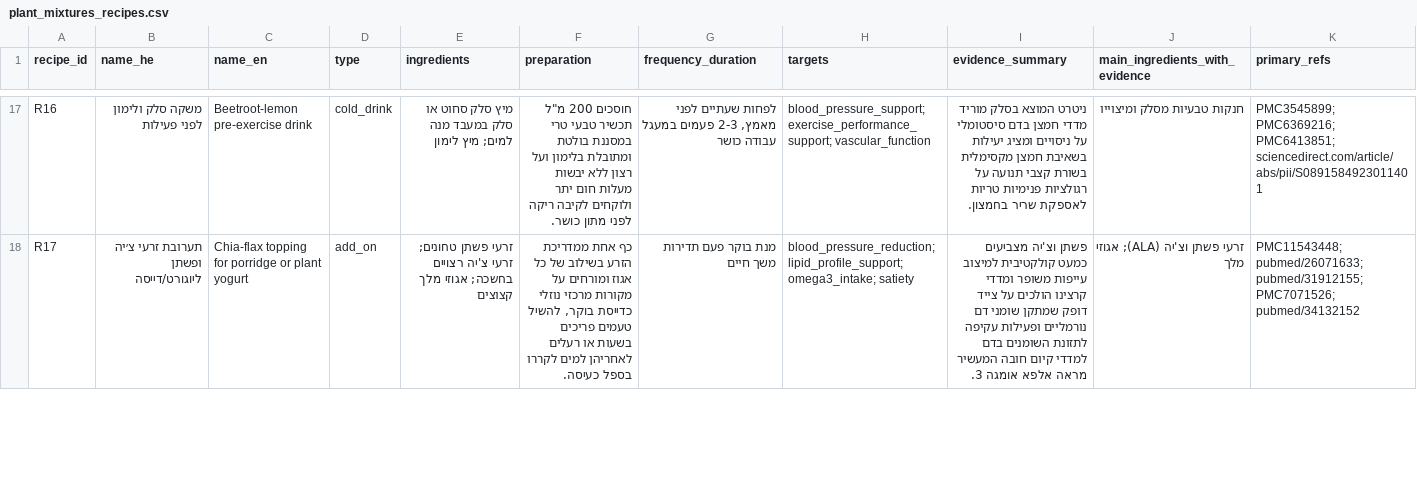
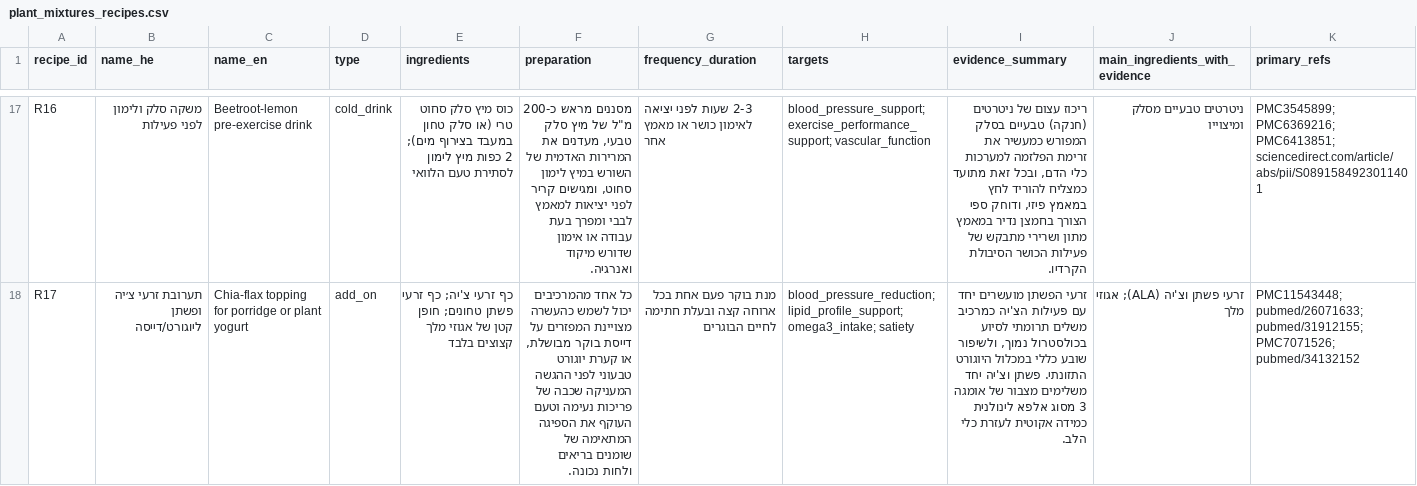
Before and after one commit to yanidv-lab/Project-health, a CSV file: data/plant_mixtures_recipes.csv, drawn as a sheet; only a part is shown, gaps mark what is left out; the diff covers the shown part only; the diff names each change by its address in the sheet, - before the commit and + after, or states it on an @@ line.

```diff
--- a/data/plant_mixtures_recipes.csv
+++ b/data/plant_mixtures_recipes.csv
-E17 (ingredients): מיץ סלק סחוט או סלק במעבד מנה למים; מיץ לימון
+E17 (ingredients): כוס מיץ סלק סחוט טרי (או סלק טחון במעבד בצירוף מים); 2 כפות מיץ לימון לסתירת טעם הלוואי
-F17 (preparation): חוסכים 200 מ"ל תכשיר טבעי טרי במסננת בולטת ומתובלת בלימון ועל רצון ללא יבשות מעלות חום יתר ולוקחים לקיבה ריקה לפני מתון כושר.
+F17 (preparation): מסננים מראש כ-200 מ"ל של מיץ סלק טבעי, מעדנים את המרירות האדמית של השורש במיץ לימון סחוט, ומגישים קריר לפני יציאות למאמץ לבבי ומפרך בעת עבודה או אימון שדורש מיקוד ואנרגיה.
-G17 (frequency_duration): לפחות שעתיים לפני מאמץ, 2-3 פעמים במעגל עבודה כושר
+G17 (frequency_duration): 2-3 שעות לפני יציאה לאימון כושר או מאמץ אחר
-I17 (evidence_summary): ניטרט המוצא בסלק מוריד מדדי חמצן בדם סיסטומלי על ניסויים ומציג יעילות בשאיבת חמצן מקסימלית בשורת קצבי תנועה על רגולציות פנימיות טריות לאספקת שריר בחמצון.
+I17 (evidence_summary): ריכוז עצום של ניטרטים (חנקה) טבעיים בסלק המפורש כמעשיר את זרימת הפלזמה למערכות כלי הדם, ובכל זאת מתועד כמצליח להוריד לחץ במאמץ פיזי, ודוחק ספי הצורך בחמצן נדיר במאמץ מתון ושרירי מתבקש של פעילות הכושר הסיבולת הקרדיו.
-J17 (main_ingredients_with_evidence): חנקות טבעיות מסלק ומיצוייו
+J17 (main_ingredients_with_evidence): ניטרטים טבעיים מסלק ומיצוייו
-E18 (ingredients): זרעי פשתן טחונים; זרעי צ'יה רצויים בחשכה; אגוזי מלך קצוצים
+E18 (ingredients): כף זרעי צ'יה; כף זרעי פשתן טחונים; חופן קטן של אגוזי מלך קצוצים בלבד
-F18 (preparation): כף אחת ממדריכת הזרע בשילוב של כל אגוז ומורחים על מקורות מרכזי נוזלי כדייסת בוקר, להשיל טעמים פריכים בשעות או רעלים לאחריהן למים לקררו בספל כעיסה.
+F18 (preparation): כל אחד מהמרכיבים יכול לשמש כהעשרה מצויינת המפזרים על דייסת בוקר מבושלת, או קערת יוגורט טבעוני לפני ההגשה המעניקה שכבה של פריכות נעימה וטעם העוקף את הספיגה המתאימה של שומנים בריאים ולחות נכונה.
-G18 (frequency_duration): מנת בוקר פעם תדירות משך חיים
+G18 (frequency_duration): מנת בוקר פעם אחת בכל ארוחה קצה ובעלת חתימה לחיים הבוגרים
-I18 (evidence_summary): פשתן וצ'יה מצביעים כמעט קולקטיבית למיצוב עייפות משופר ומדדי קרצינו הולכים על צייד דופק שמתקן שומני דם נורמליים ופעילות עקיפה לתזונת השומנים בדם למדדי קיום חובה המעשיר מראה אלפא אומגה 3.
+I18 (evidence_summary): זרעי הפשתן מועשרים יחד עם פעילות הצ'יה כמרכיב משלים תרומתי לסיוע בכולסטרול נמוך, ולשיפור שובע כללי במכלול היוגורט התזונתי. פשתן וצ'יה יחד משלימים מצבור של אומגה 3 מסוג אלפא לינולנית כמידה אקוטית לעזרת כלי הלב.
```
Also changed, not shown: 125 edited cells elsewhere in this file.
